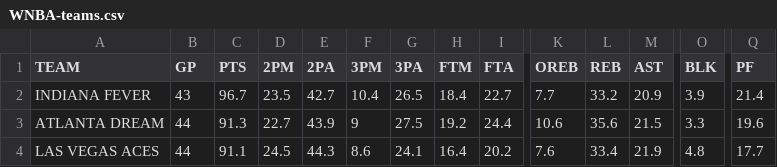
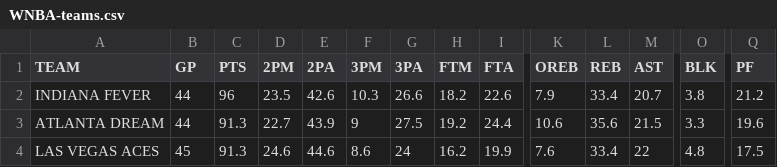
Before and after one commit to filippospol/R-bball-projects, a CSV file: bball-stats/data/WNBA-teams.csv, drawn as a sheet; only a part is shown, gaps mark what is left out; the diff covers the shown part only; the diff names each change by its address in the sheet, - before the commit and + after, or states it on an @@ line.

```diff
--- a/bball-stats/data/WNBA-teams.csv
+++ b/bball-stats/data/WNBA-teams.csv
-B2 (GP): 43
+B2 (GP): 44
-C2 (PTS): 96.7
+C2 (PTS): 96
-E2 (2PA): 42.7
+E2 (2PA): 42.6
-F2 (3PM): 10.4
+F2 (3PM): 10.3
-G2 (3PA): 26.5
+G2 (3PA): 26.6
-H2 (FTM): 18.4
+H2 (FTM): 18.2
-I2 (FTA): 22.7
+I2 (FTA): 22.6
-K2 (OREB): 7.7
+K2 (OREB): 7.9
-L2 (REB): 33.2
+L2 (REB): 33.4
-M2 (AST): 20.9
+M2 (AST): 20.7
-O2 (BLK): 3.9
+O2 (BLK): 3.8
-Q2 (PF): 21.4
+Q2 (PF): 21.2
-B4 (GP): 44
+B4 (GP): 45
-C4 (PTS): 91.1
+C4 (PTS): 91.3
-D4 (2PM): 24.5
+D4 (2PM): 24.6
-E4 (2PA): 44.3
+E4 (2PA): 44.6
-G4 (3PA): 24.1
+G4 (3PA): 24
-H4 (FTM): 16.4
+H4 (FTM): 16.2
-I4 (FTA): 20.2
+I4 (FTA): 19.9
-M4 (AST): 21.9
+M4 (AST): 22
-Q4 (PF): 17.7
+Q4 (PF): 17.5
```
Also changed, not shown: 86 edited cells elsewhere in this file, 2 other files.
